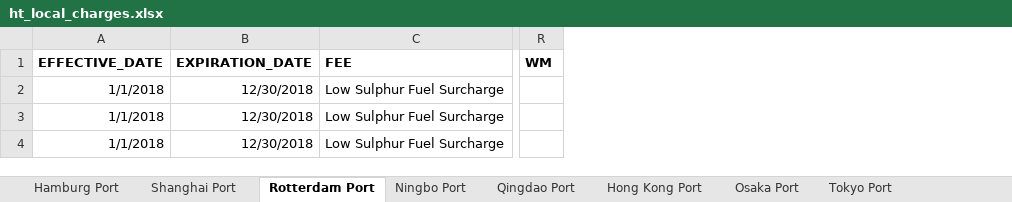
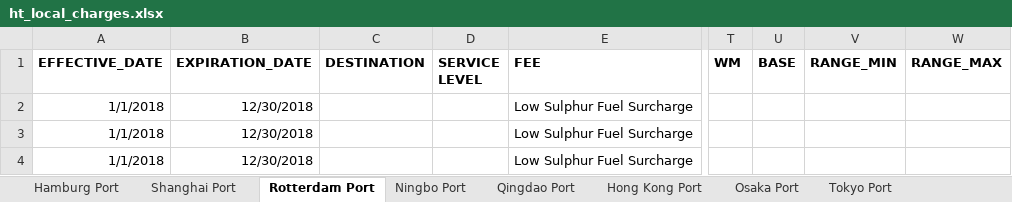
Before and after one commit to romikoops/polaris_clone, an Excel workbook: db/dummydata/ht_local_charges.xlsx, sheet Rotterdam Port, drawn as a sheet; only a part is shown, gaps mark what is left out; values as stored, in another font and other column widths than the file's, no borders; charts and pictures not drawn; the diff names each change by its address in the sheet, - before the commit and + after, or states it on an @@ line.

```diff
--- a/db/dummydata/ht_local_charges.xlsx (sheet Rotterdam Port)
+++ b/db/dummydata/ht_local_charges.xlsx (sheet Rotterdam Port)
+column C (DESTINATION), empty
+column D (SERVICE LEVEL), empty
+column U (BASE), empty
+column V (RANGE_MIN), empty
+column W (RANGE_MAX), empty
```
Also changed, not shown: sheet Shanghai Port, sheet Ningbo Port, sheet Qingdao Port, sheet Hong Kong Port, sheet Osaka Port, sheet Tokyo Port, 6 more sheets, db/dummydata/ez_local_charges.xlsx, db/dummydata/gc_local_charges.xlsx, 7 other files.
